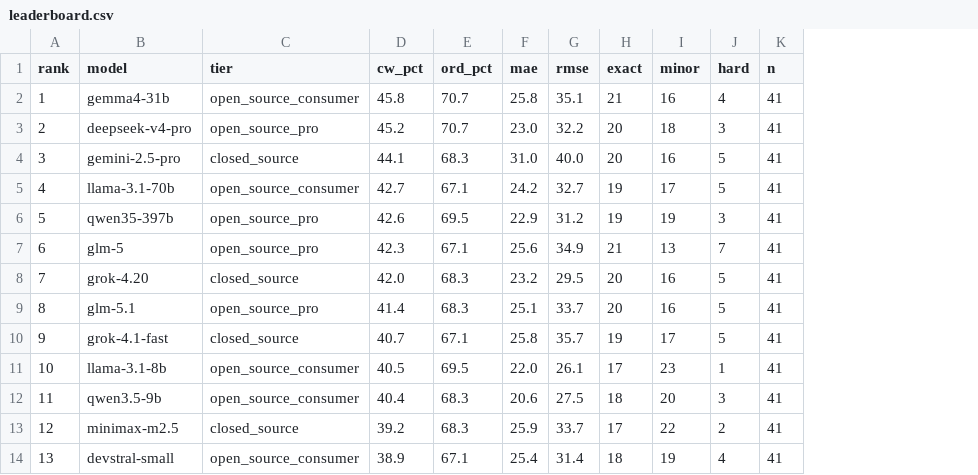
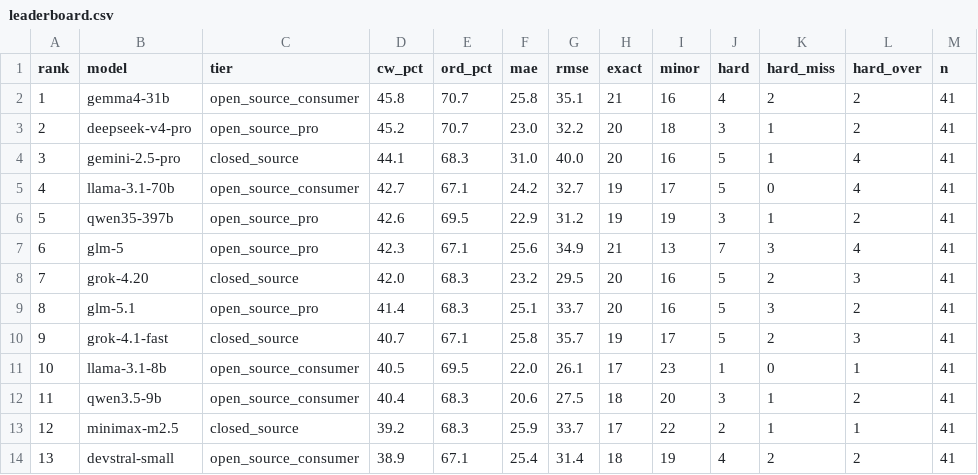
Before and after one commit to Nextron-Labs/thor-ai-benchmarks, a CSV file: combined/leaderboard.csv, drawn as a sheet; only a part is shown; the diff names each change by its address in the sheet, - before the commit and + after, or states it on an @@ line.

Commit message:
Update leaderboard (37 models)

```diff
--- a/combined/leaderboard.csv
+++ b/combined/leaderboard.csv
+column K (hard_miss), rows 2-14: 2 | 1 | 1 | 0 | 1 | 3 | 2 | 3 | 2 | 0 | 1 | 1 | 2
+column L (hard_over), rows 2-14: 2 | 2 | 4 | 4 | 2 | 4 | 3 | 2 | 3 | 1 | 2 | 1 | 2
```
Also changed, not shown: 3 other files.
